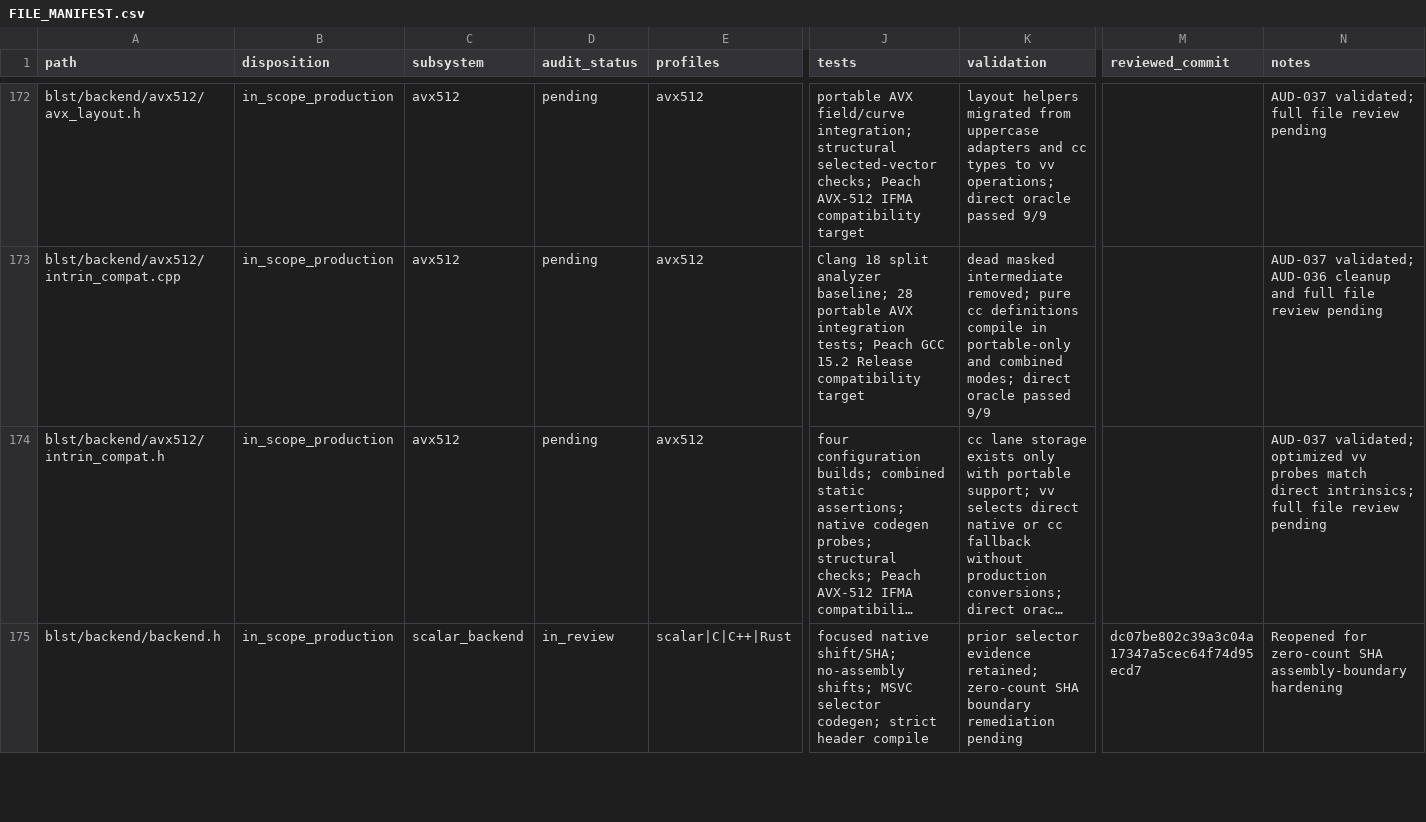
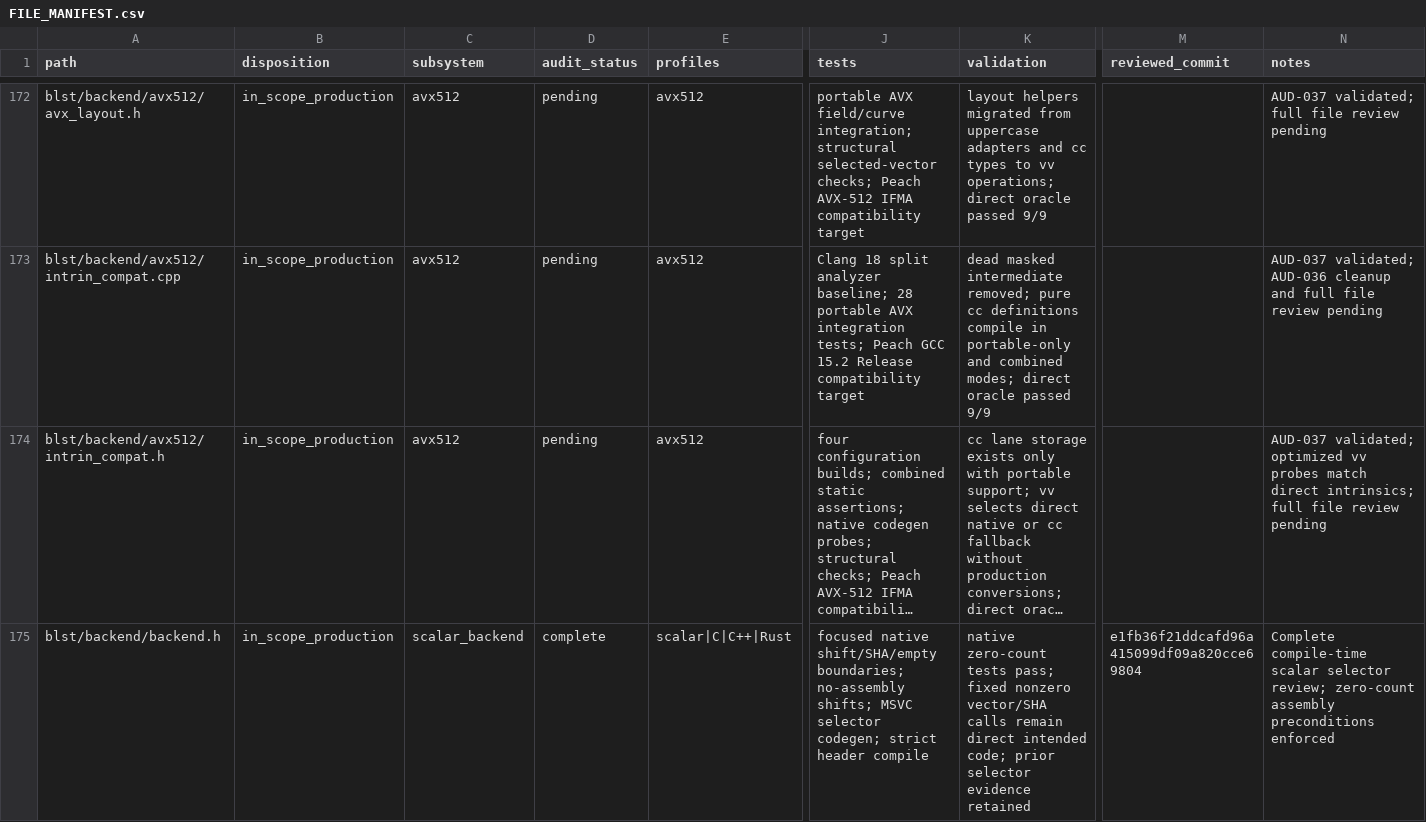
Before and after one commit to ladnir/temp-cat-blst, a CSV file: docs/audit/FILE_MANIFEST.csv, drawn as a sheet; only a part is shown, gaps mark what is left out; long unchanged cells end in …; the diff covers the shown part only; the diff names each change by its address in the sheet, - before the commit and + after, or states it on an @@ line.

Commit message:
record assembly interface remediation

```diff
--- a/docs/audit/FILE_MANIFEST.csv
+++ b/docs/audit/FILE_MANIFEST.csv
-D175 (audit_status): in_review
+D175 (audit_status): complete
-J175 (tests): focused native shift/SHA; no-assembly shifts;…
+J175 (tests): focused native shift/SHA/empty boundaries; no-assembly shifts;…
-K175 (validation): prior selector evidence retained; zero-count SHA boundary remediation pending
+K175 (validation): native zero-count tests pass; fixed nonzero vector/SHA calls remain direct intended code; prior selector evidence retained
-M175 (reviewed_commit): dc07be802c39a3c04a17347a5cec64f74d95ecd7
+M175 (reviewed_commit): e1fb36f21ddcafd96a415099df09a820cce69804
-N175 (notes): Reopened for zero-count SHA assembly-boundary hardening
+N175 (notes): Complete compile-time scalar selector review; zero-count assembly preconditions enforced
```
Also changed, not shown: 1 added row and 20 edited cells elsewhere in this file, 4 other files.
